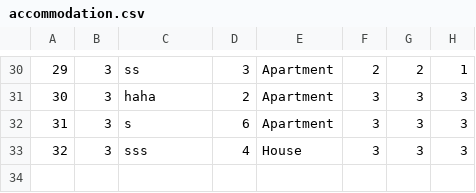
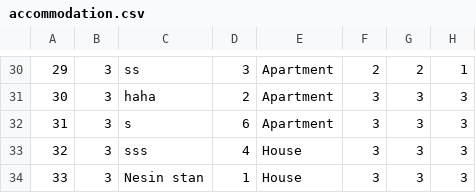
Before and after one commit to banja001/Alt-F4, a CSV file: booking/booking/Resources/Data/accommodation.csv, drawn as a sheet; only a part is shown, gaps mark what is left out.

```diff
--- a/booking/booking/Resources/Data/accommodation.csv
+++ b/booking/booking/Resources/Data/accommodation.csv
@@ -33 +33,2 @@
 32|3|sss|4|House|3|3|3
+33|3|Nesin stan|1|House|3|3|3
```
Also changed, not shown: booking/booking/Resources/Data/accommodationImage.csv, 10 other files.
